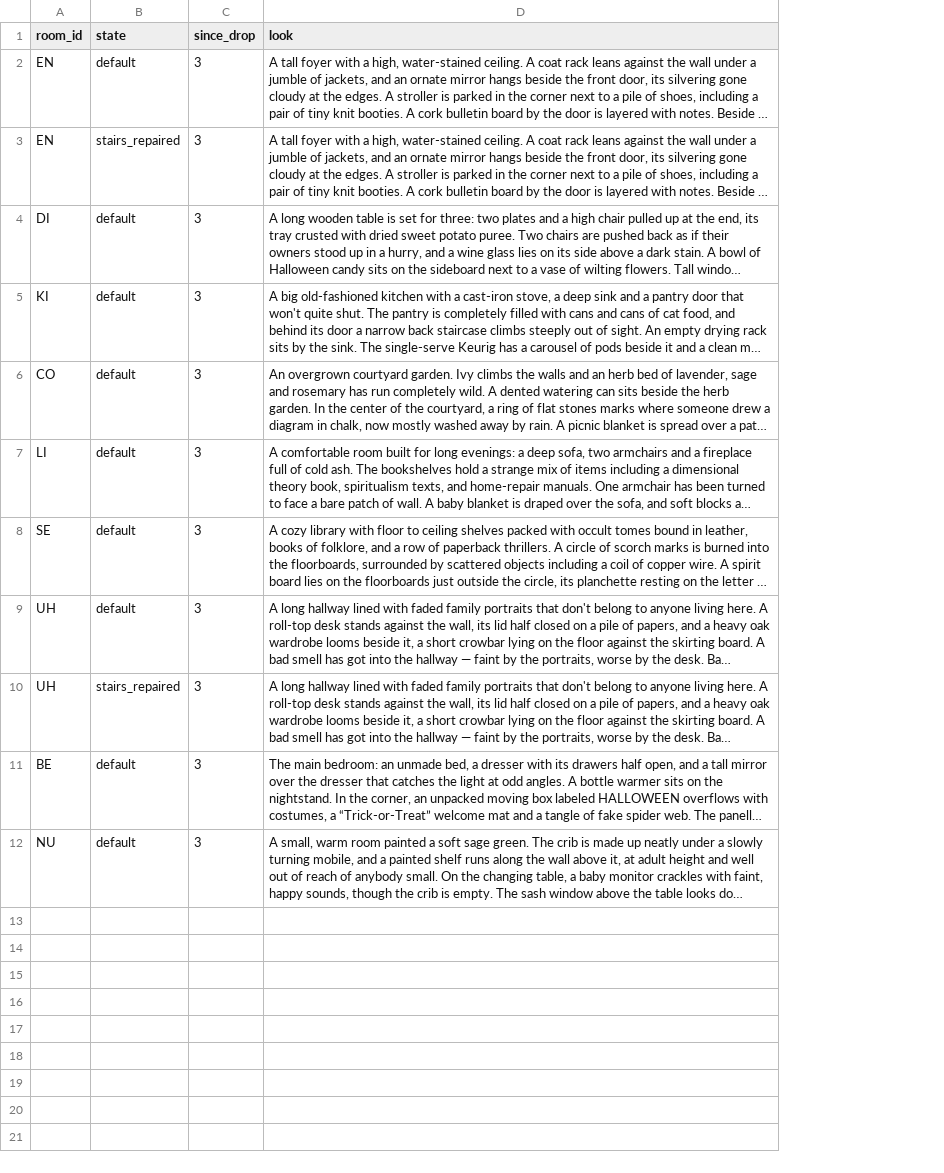
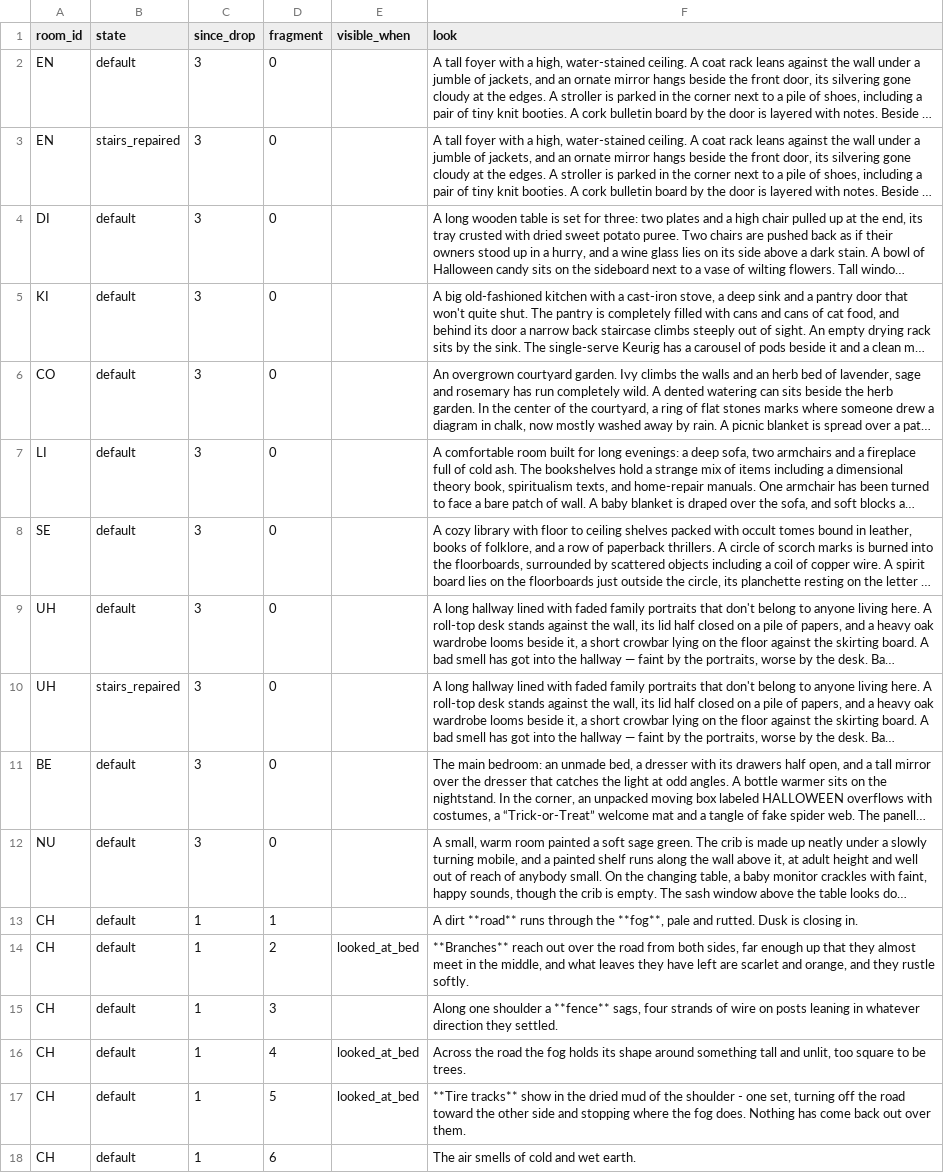
Before and after one commit to kelseybooth/halloween-in-june, a TSV file: creative content/room_text.tsv, drawn as a sheet; long unchanged cells end in …; the diff names each change by its address in the sheet, - before the commit and + after, or states it on an @@ line.

```diff
--- a/creative content/room_text.tsv
+++ b/creative content/room_text.tsv
+column D (fragment), rows 2-12: all 0
+column E (visible_when), empty
+row 13: CH | default | 1 | 1 |  | A dirt **road** runs through the **fog**, pale and rutted. Dusk is closing in.
+row 14: CH | default | 1 | 2 | looked_at_bed | **Branches** reach out over the road from both sides, far enough up that they almost meet in the middle, and what leaves they have left are scarlet and orange, and they rustle softly.
+row 15: CH | default | 1 | 3 |  | Along one shoulder a **fence** sags, four strands of wire on posts leaning in whatever direction they settled.
+row 16: CH | default | 1 | 4 | looked_at_bed | Across the road the fog holds its shape around something tall and unlit, too square to be trees.
+row 17: CH | default | 1 | 5 | looked_at_bed | **Tire tracks** show in the dried mud of the shoulder - one set, turning off the road toward the other side and stopping where the fog does. Nothing has come back out over them.
+row 18: CH | default | 1 | 6 |  | The air smells of cold and wet earth.
```
Also changed, not shown: creative content/defaults.tsv, creative content/thing_text.tsv, 19 other files.
